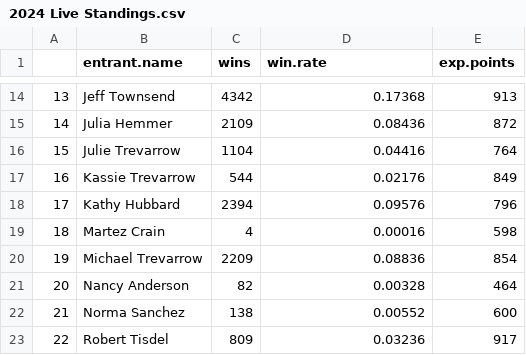
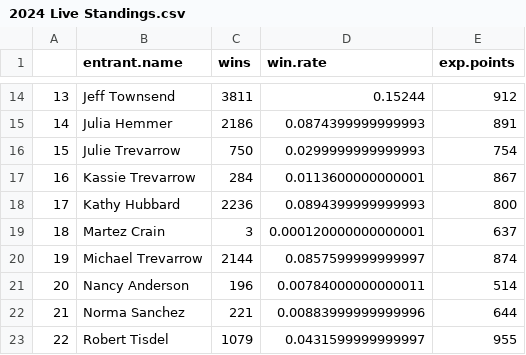
Before and after one commit to jeff-townsend/sports-analytics, a CSV file: data/2024 Live Standings.csv, drawn as a sheet; only a part is shown, gaps mark what is left out; the diff covers the shown part only.

```diff
--- a/data/2024 Live Standings.csv
+++ b/data/2024 Live Standings.csv
@@ -14,10 +14,10 @@
-"13","Jeff Townsend",4342,0.17368,913
-"14","Julia Hemmer",2109,0.08436,872
-"15","Julie Trevarrow",1104,0.04416,764
-"16","Kassie Trevarrow",544,0.02176,849
-"17","Kathy Hubbard",2394,0.09576,796
-"18","Martez Crain",4,0.00016,598
-"19","Michael Trevarrow",2209,0.08836,854
-"20","Nancy Anderson",82,0.00328,464
-"21","Norma Sanchez",138,0.00552,600
-"22","Robert Tisdel",809,0.03236,917
+"13","Jeff Townsend",3811,0.15244,912
+"14","Julia Hemmer",2186,0.0874399999999993,891
+"15","Julie Trevarrow",750,0.0299999999999993,754
+"16","Kassie Trevarrow",284,0.0113600000000001,867
+"17","Kathy Hubbard",2236,0.0894399999999993,800
+"18","Martez Crain",3,0.000120000000000001,637
+"19","Michael Trevarrow",2144,0.0857599999999997,874
+"20","Nancy Anderson",196,0.00784000000000011,514
+"21","Norma Sanchez",221,0.00883999999999996,644
+"22","Robert Tisdel",1079,0.0431599999999997,955
```
Also changed, not shown: 44 edited cells elsewhere in this file.
